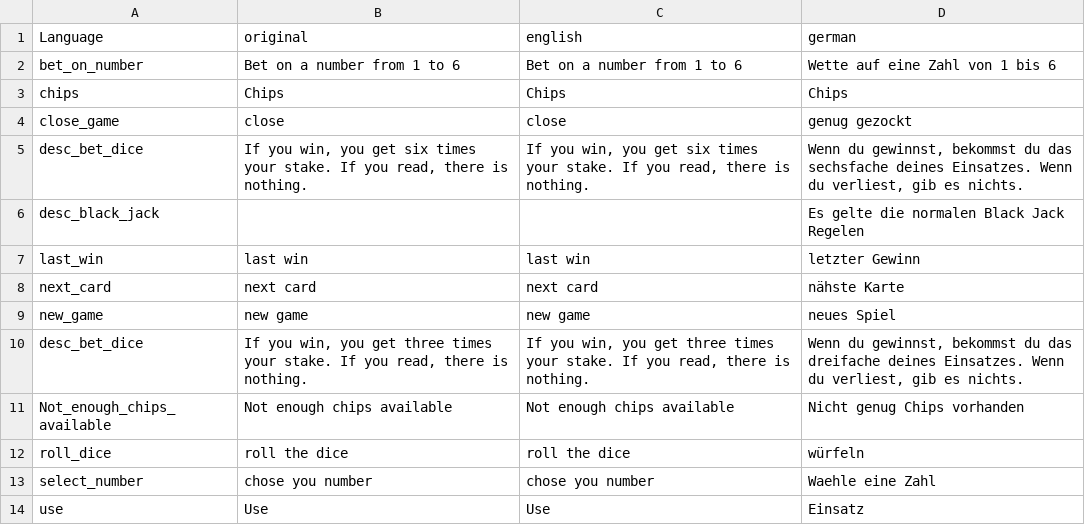
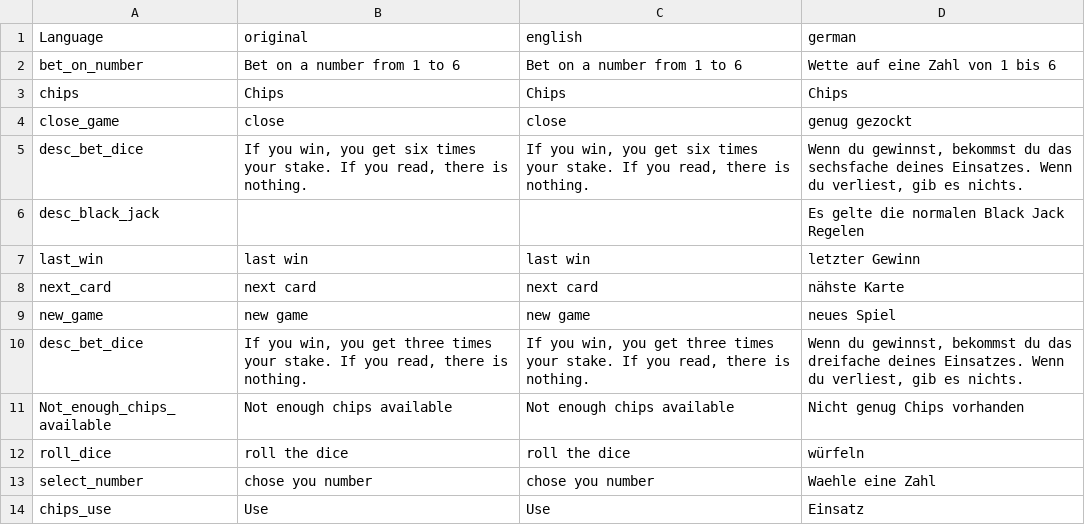
Before and after one commit to ihr-it-projekt/dayzcasino, a CSV file: Addons/DayZCasino/stringtable.csv, drawn as a sheet.

Commit message:
change name of string

```diff
--- a/Addons/DayZCasino/stringtable.csv
+++ b/Addons/DayZCasino/stringtable.csv
@@ -13,2 +13,2 @@
 "select_number","chose you number","chose you number","Waehle eine Zahl",
-"use","Use","Use","Einsatz",
+"chips_use","Use","Use","Einsatz",
```
Also changed, not shown: 2 other files.
